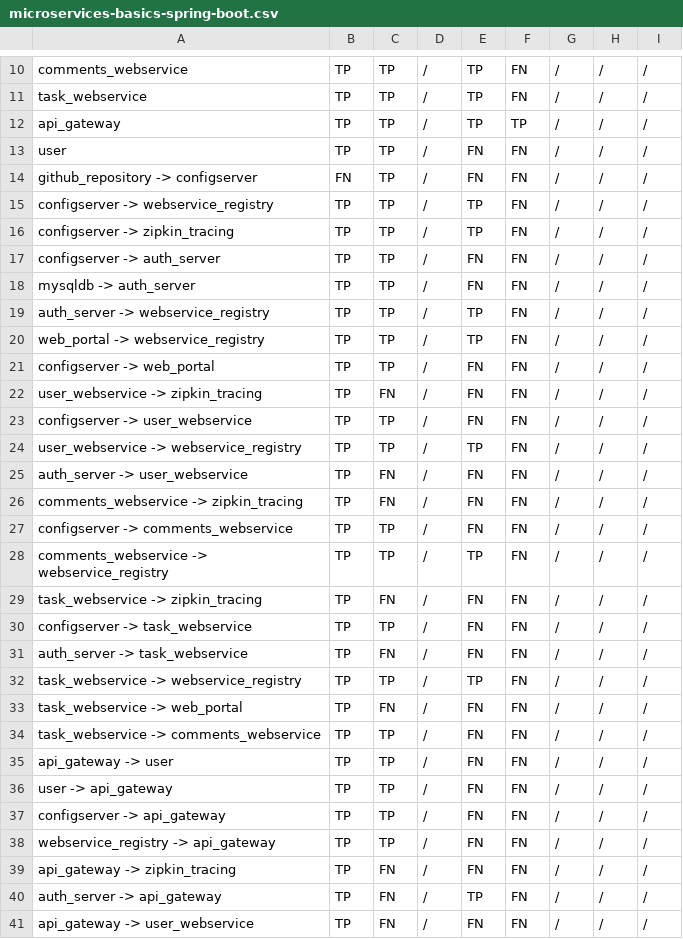
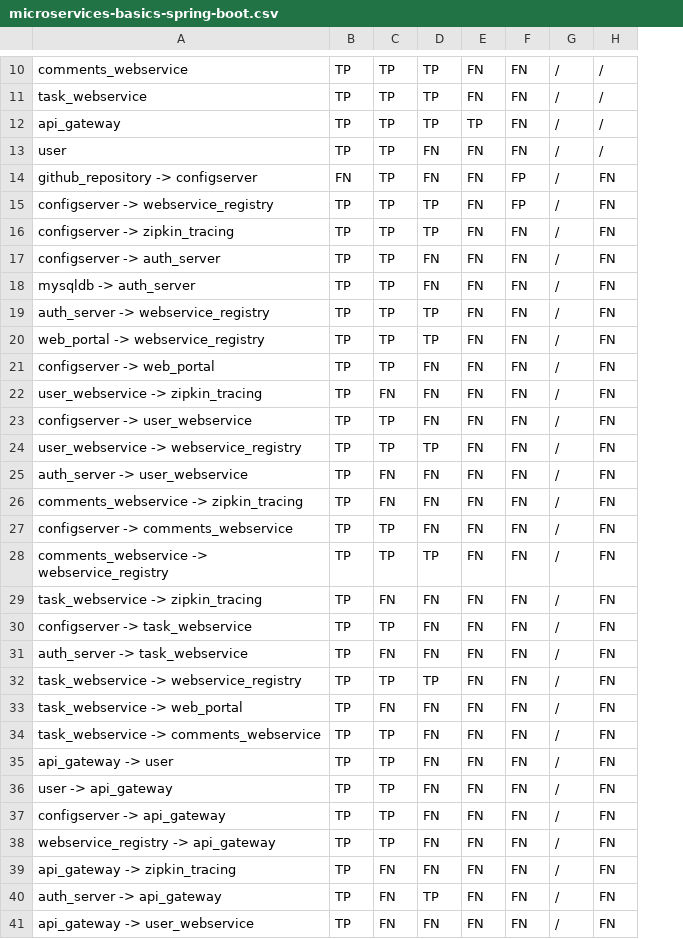
Before and after one commit to M3SOulu/EMSE2025SAR-Replication, a CSV file: merged_results/microservices-basics-spring-boot.csv, drawn as a sheet; only a part is shown, gaps mark what is left out; removed rows and columns are numbered as before the commit, all else as after; the diff covers the shown part only; the diff names each change by its address in the sheet, - before the commit and + after, or states it on an @@ line.

```diff
--- a/merged_results/microservices-basics-spring-boot.csv
+++ b/merged_results/microservices-basics-spring-boot.csv
-column D, rows 10-41: all /
+column F, rows 10-41: FN | FN | FN | FN | FP | FP | FN | FN | FN | FN | FN | FN | FN | FN | FN | FN | FN | FN | FN | FN | FN | FN | FN | FN | FN | FN | FN | FN | FN | FN | FN | FN
-column I, rows 10-41: all /
-H14:H41: /
+H14:H41: FN
```
Also changed, not shown: 3 edited cells elsewhere in this file, merged_results/blog-microservices.csv, merged_results/java-microservice.csv, 14 other files.
